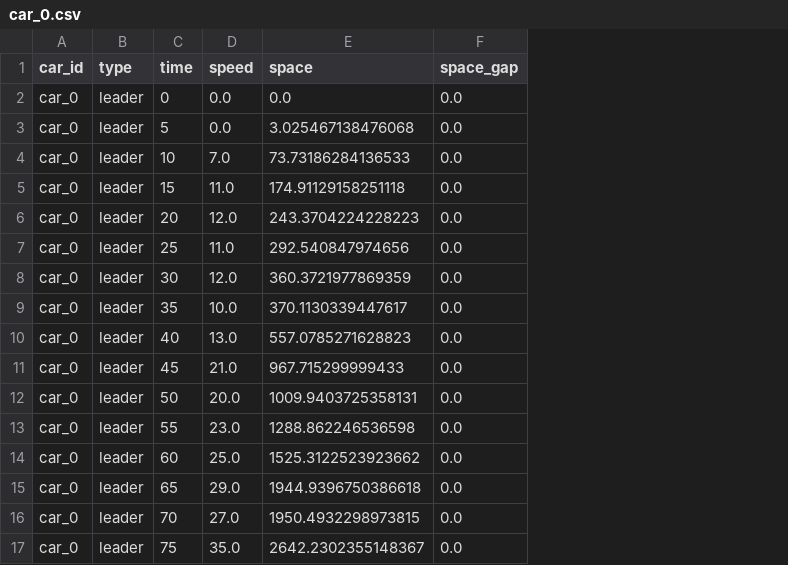
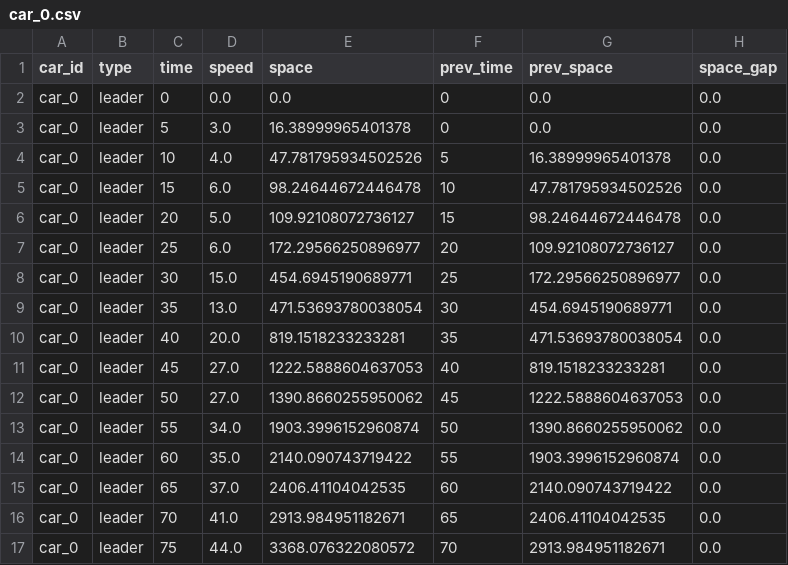
Before and after one commit to NicoleeC/Django-Deployment, a CSV file: car_0.csv, drawn as a sheet; only a part is shown; the diff covers the shown part only; the diff names each change by its address in the sheet, - before the commit and + after, or states it on an @@ line.

Commit message:
add prev_time and prev_space

```diff
--- a/car_0.csv
+++ b/car_0.csv
+column F (prev_time), rows 2-17: 0 | 0 | 5 | 10 | 15 | 20 | 25 | 30 | 35 | 40 | 45 | 50 | 55 | 60 | 65 | 70
+column G (prev_space), rows 2-17: 0.0 | 0.0 | 16.38999965401378 | 47.781795934502526 | 98.24644672446478 | 109.92108072736127 | 172.29566250896977 | 454.6945190689771 | 471.53693780038054 | 819.1518233233281 | 1222.5888604637053 | 1390.8660255950062 | 1903.3996152960874 | 2140.090743719422 | 2406.41104042535 | 2913.984951182671
-D3 (speed): 0.0
+D3 (speed): 3.0
-E3 (space): 3.025467138476068
+E3 (space): 16.38999965401378
-D4 (speed): 7.0
+D4 (speed): 4.0
-E4 (space): 73.73186284136533
+E4 (space): 47.781795934502526
-D5 (speed): 11.0
+D5 (speed): 6.0
-E5 (space): 174.91129158251118
+E5 (space): 98.24644672446478
-D6 (speed): 12.0
+D6 (speed): 5.0
-E6 (space): 243.3704224228223
+E6 (space): 109.92108072736127
-D7 (speed): 11.0
+D7 (speed): 6.0
-E7 (space): 292.540847974656
+E7 (space): 172.29566250896977
-D8 (speed): 12.0
+D8 (speed): 15.0
-E8 (space): 360.3721977869359
+E8 (space): 454.6945190689771
-D9 (speed): 10.0
+D9 (speed): 13.0
-E9 (space): 370.1130339447617
+E9 (space): 471.53693780038054
-D10 (speed): 13.0
+D10 (speed): 20.0
-E10 (space): 557.0785271628823
+E10 (space): 819.1518233233281
-D11 (speed): 21.0
+D11 (speed): 27.0
-E11 (space): 967.715299999433
+E11 (space): 1222.5888604637053
-D12 (speed): 20.0
+D12 (speed): 27.0
-E12 (space): 1009.9403725358131
+E12 (space): 1390.8660255950062
-D13 (speed): 23.0
+D13 (speed): 34.0
-E13 (space): 1288.862246536598
+E13 (space): 1903.3996152960874
-D14 (speed): 25.0
+D14 (speed): 35.0
-E14 (space): 1525.3122523923662
+E14 (space): 2140.090743719422
-D15 (speed): 29.0
+D15 (speed): 37.0
-E15 (space): 1944.9396750386618
+E15 (space): 2406.41104042535
-D16 (speed): 27.0
+D16 (speed): 41.0
-E16 (space): 1950.4932298973815
+E16 (space): 2913.984951182671
-D17 (speed): 35.0
+D17 (speed): 44.0
-E17 (space): 2642.2302355148367
+E17 (space): 3368.076322080572
```
Also changed, not shown: 15 edited cells elsewhere in this file.
